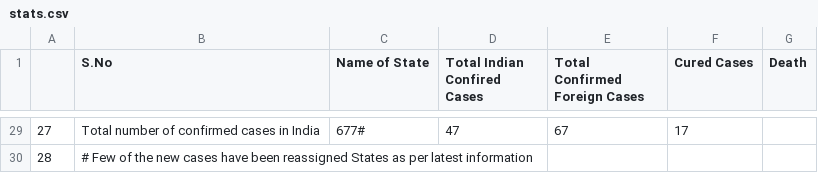
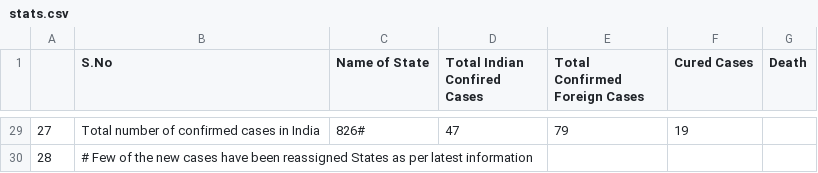
Before and after one commit to aman97kalra/Corona-Tracker, a CSV file: stats.csv, drawn as a sheet; only a part is shown, gaps mark what is left out; the diff covers the shown part only.

```diff
--- a/stats.csv
+++ b/stats.csv
@@ -29,2 +29,2 @@
-27,Total number of confirmed cases in India,677#,47,67,17,
+27,Total number of confirmed cases in India,826#,47,79,19,
 28,# Few of the new cases have been reassigned States as per latest information,,,,,
```
Also changed, not shown: 22 edited cells elsewhere in this file, 10 other files.
